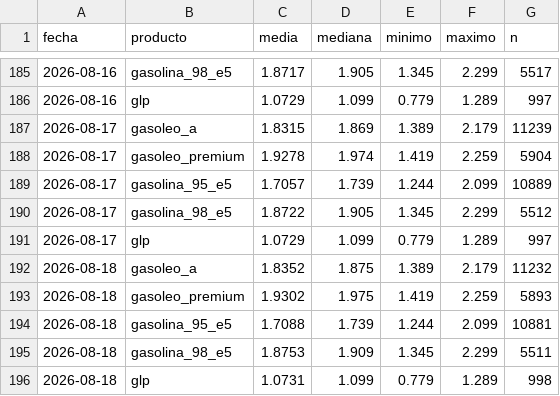
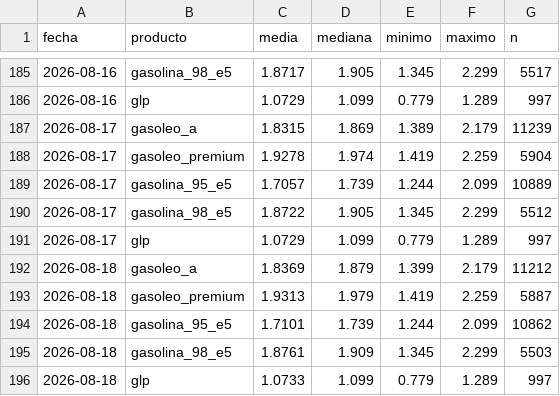
Before and after one commit to IvanAraque/precios-carburantes, a CSV file: docs/data/nacional.csv, drawn as a sheet; only a part is shown, gaps mark what is left out.

```diff
--- a/docs/data/nacional.csv
+++ b/docs/data/nacional.csv
@@ -191,6 +191,6 @@ fecha,producto,media,mediana,minimo,maximo,n
 2026-08-17,glp,1.0729,1.099,0.779,1.289,997
-2026-08-18,gasoleo_a,1.8352,1.875,1.389,2.179,11232
-2026-08-18,gasoleo_premium,1.9302,1.975,1.419,2.259,5893
-2026-08-18,gasolina_95_e5,1.7088,1.739,1.244,2.099,10881
-2026-08-18,gasolina_98_e5,1.8753,1.909,1.345,2.299,5511
-2026-08-18,glp,1.0731,1.099,0.779,1.289,998
+2026-08-18,gasoleo_a,1.8369,1.879,1.399,2.179,11212
+2026-08-18,gasoleo_premium,1.9313,1.979,1.419,2.259,5887
+2026-08-18,gasolina_95_e5,1.7101,1.739,1.244,2.099,10862
+2026-08-18,gasolina_98_e5,1.8761,1.909,1.345,2.299,5503
+2026-08-18,glp,1.0733,1.099,0.779,1.289,997
```
Also changed, not shown: docs/data/marcas.csv, docs/data/provincias.csv, 2 other files.
